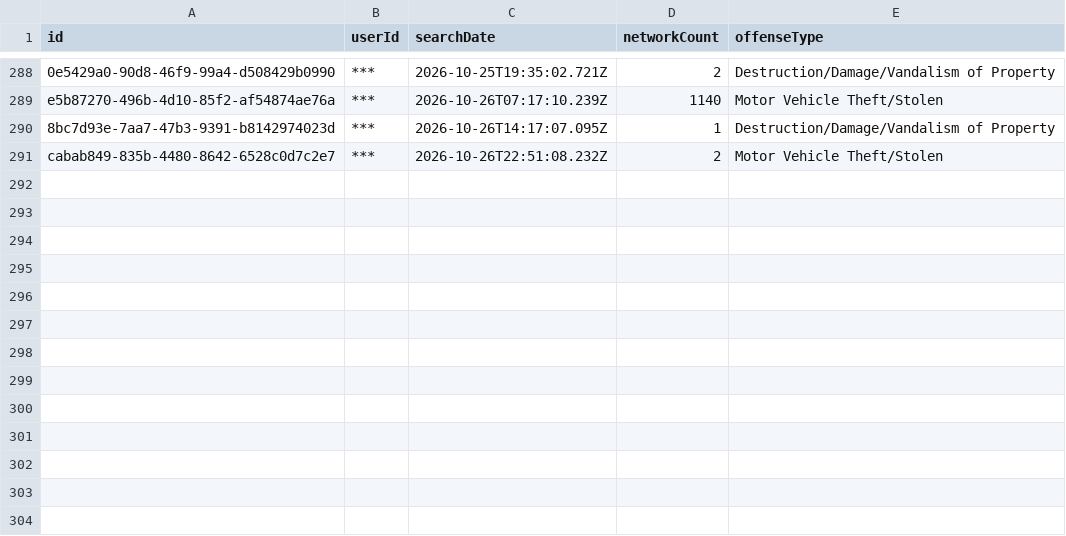
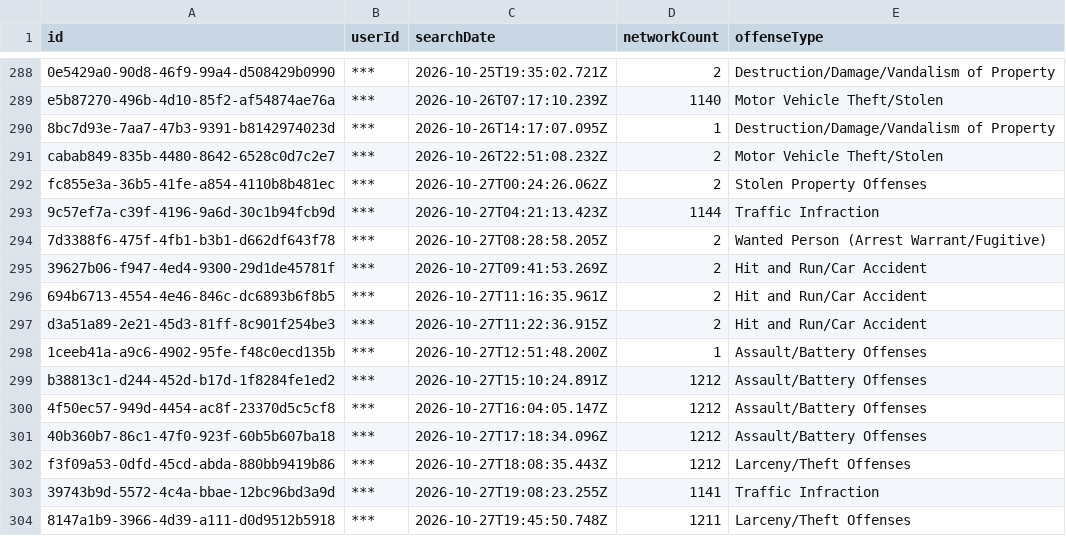
Before and after one commit to Cantica-Systems/mi-flock-transparency, a CSV file: wayne/data/taylor-city-pd/2026-10.csv, drawn as a sheet; only a part is shown, gaps mark what is left out; the diff names each change by its address in the sheet, - before the commit and + after, or states it on an @@ line.

Commit message:
Update at 2026-10-28T20:04Z (sumpter-twp-pd +0; taylor-city-pd +13)

```diff
--- a/wayne/data/taylor-city-pd/2026-10.csv
+++ b/wayne/data/taylor-city-pd/2026-10.csv
+row 292: fc855e3a-36b5-41fe-a854-4110b8b481ec | *** | 2026-10-27T00:24:26.062Z | 2 | Stolen Property Offenses
+row 293: 9c57ef7a-c39f-4196-9a6d-30c1b94fcb9d | *** | 2026-10-27T04:21:13.423Z | 1144 | Traffic Infraction
+row 294: 7d3388f6-475f-4fb1-b3b1-d662df643f78 | *** | 2026-10-27T08:28:58.205Z | 2 | Wanted Person (Arrest Warrant/Fugitive)
+row 295: 39627b06-f947-4ed4-9300-29d1de45781f | *** | 2026-10-27T09:41:53.269Z | 2 | Hit and Run/Car Accident
+row 296: 694b6713-4554-4e46-846c-dc6893b6f8b5 | *** | 2026-10-27T11:16:35.961Z | 2 | Hit and Run/Car Accident
+row 297: d3a51a89-2e21-45d3-81ff-8c901f254be3 | *** | 2026-10-27T11:22:36.915Z | 2 | Hit and Run/Car Accident
+row 298: 1ceeb41a-a9c6-4902-95fe-f48c0ecd135b | *** | 2026-10-27T12:51:48.200Z | 1 | Assault/Battery Offenses
+row 299: b38813c1-d244-452d-b17d-1f8284fe1ed2 | *** | 2026-10-27T15:10:24.891Z | 1212 | Assault/Battery Offenses
+row 300: 4f50ec57-949d-4454-ac8f-23370d5c5cf8 | *** | 2026-10-27T16:04:05.147Z | 1212 | Assault/Battery Offenses
+row 301: 40b360b7-86c1-47f0-923f-60b5b607ba18 | *** | 2026-10-27T17:18:34.096Z | 1212 | Assault/Battery Offenses
+row 302: f3f09a53-0dfd-45cd-abda-880bb9419b86 | *** | 2026-10-27T18:08:35.443Z | 1212 | Larceny/Theft Offenses
+row 303: 39743b9d-5572-4c4a-bbae-12bc96bd3a9d | *** | 2026-10-27T19:08:23.255Z | 1141 | Traffic Infraction
+row 304: 8147a1b9-3966-4d39-a111-d0d9512b5918 | *** | 2026-10-27T19:45:50.748Z | 1211 | Larceny/Theft Offenses
```
Also changed, not shown: wayne/data/sumpter-twp-pd/stats.csv, wayne/data/taylor-city-pd/stats.csv, 6 other files.
